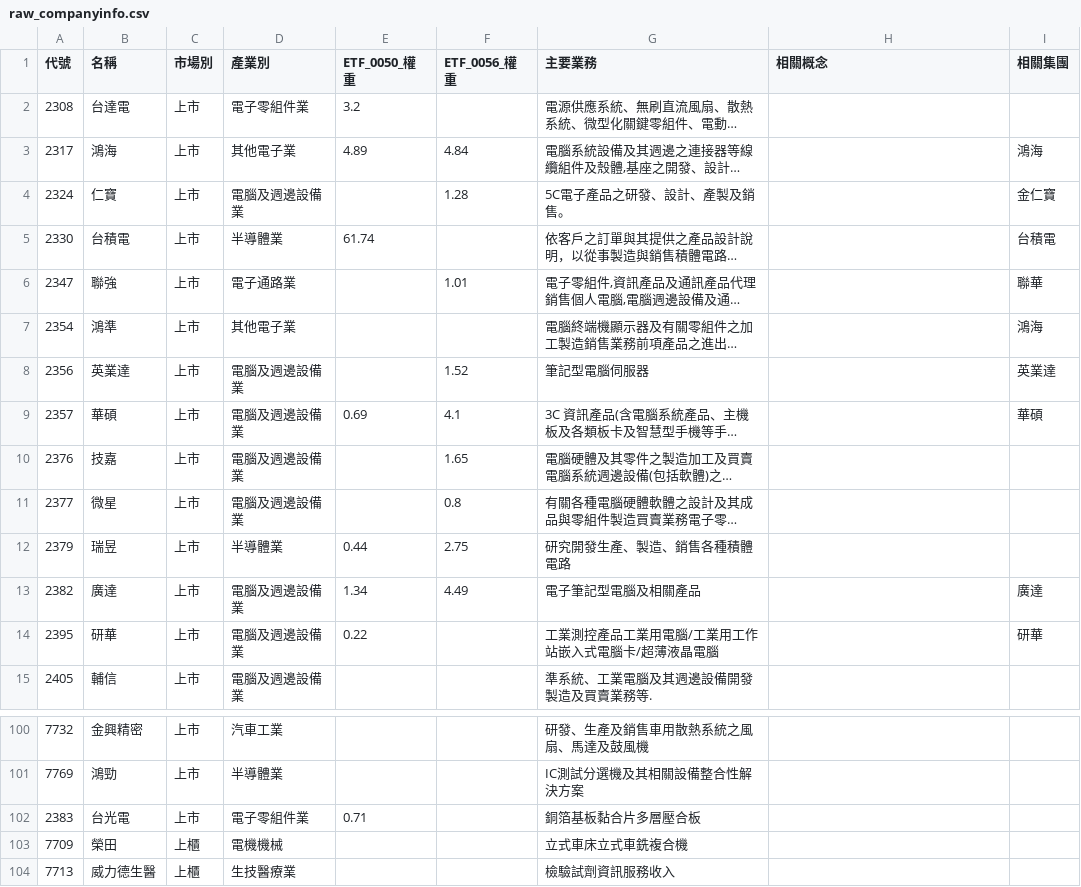
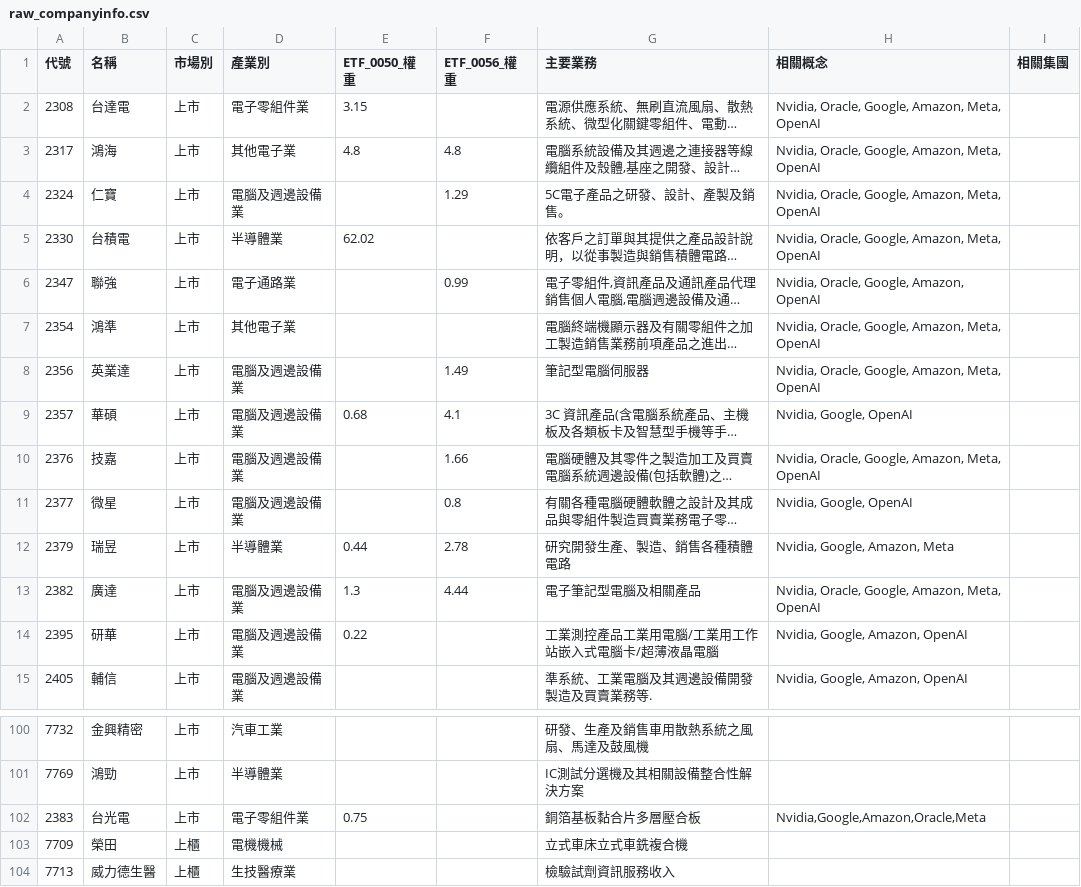
Before and after one commit to wenchiehlee-investment/Python-Actions.GoodInfo.CompanyInfo, a CSV file: raw_companyinfo.csv, drawn as a sheet; only a part is shown, gaps mark what is left out; long unchanged cells end in …; the diff covers the shown part only; the diff names each change by its address in the sheet, - before the commit and + after, or states it on an @@ line.

Commit message:
Fix: Remove '(Gemini: ...)' wrapper from concepts column and update company info

```diff
--- a/raw_companyinfo.csv
+++ b/raw_companyinfo.csv
-E2 (ETF_0050_權重): 3.2
+E2 (ETF_0050_權重): 3.15
-H2:H5 (相關概念): (empty)
+H2:H5 (相關概念): Nvidia, Oracle, Google, Amazon, Meta, OpenAI
-E3 (ETF_0050_權重): 4.89
+E3 (ETF_0050_權重): 4.8
-F3 (ETF_0056_權重): 4.84
+F3 (ETF_0056_權重): 4.8
-I3 (相關集團): 鴻海
+I3 (相關集團): (empty)
-F4 (ETF_0056_權重): 1.28
+F4 (ETF_0056_權重): 1.29
-I4 (相關集團): 金仁寶
+I4 (相關集團): (empty)
-E5 (ETF_0050_權重): 61.74
+E5 (ETF_0050_權重): 62.02
-I5 (相關集團): 台積電
+I5 (相關集團): (empty)
-F6 (ETF_0056_權重): 1.01
+F6 (ETF_0056_權重): 0.99
-H6 (相關概念): (empty)
+H6 (相關概念): Nvidia, Oracle, Google, Amazon, OpenAI
-I6 (相關集團): 聯華
+I6 (相關集團): (empty)
-H7:H8 (相關概念): (empty)
+H7:H8 (相關概念): Nvidia, Oracle, Google, Amazon, Meta, OpenAI
-I7 (相關集團): 鴻海
+I7 (相關集團): (empty)
-F8 (ETF_0056_權重): 1.52
+F8 (ETF_0056_權重): 1.49
-I8 (相關集團): 英業達
+I8 (相關集團): (empty)
-E9 (ETF_0050_權重): 0.69
+E9 (ETF_0050_權重): 0.68
-H9 (相關概念): (empty)
+H9 (相關概念): Nvidia, Google, OpenAI
-I9 (相關集團): 華碩
+I9 (相關集團): (empty)
-F10 (ETF_0056_權重): 1.65
+F10 (ETF_0056_權重): 1.66
-H10 (相關概念): (empty)
+H10 (相關概念): Nvidia, Oracle, Google, Amazon, Meta, OpenAI
-H11 (相關概念): (empty)
+H11 (相關概念): Nvidia, Google, OpenAI
-F12 (ETF_0056_權重): 2.75
+F12 (ETF_0056_權重): 2.78
-H12 (相關概念): (empty)
+H12 (相關概念): Nvidia, Google, Amazon, Meta
-E13 (ETF_0050_權重): 1.34
+E13 (ETF_0050_權重): 1.3
-F13 (ETF_0056_權重): 4.49
+F13 (ETF_0056_權重): 4.44
-H13 (相關概念): (empty)
+H13 (相關概念): Nvidia, Oracle, Google, Amazon, Meta, OpenAI
-I13 (相關集團): 廣達
+I13 (相關集團): (empty)
-H14:H15 (相關概念): (empty)
+H14:H15 (相關概念): Nvidia, Google, Amazon, OpenAI
-I14 (相關集團): 研華
+I14 (相關集團): (empty)
-E102 (ETF_0050_權重): 0.71
+E102 (ETF_0050_權重): 0.75
-H102 (相關概念): (empty)
+H102 (相關概念): Nvidia,Google,Amazon,Oracle,Meta
```
Also changed, not shown: 1 added row and 110 edited cells elsewhere in this file, 1 other file.
